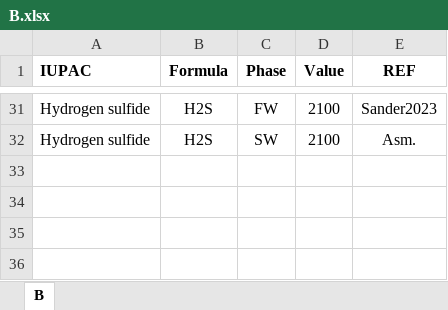
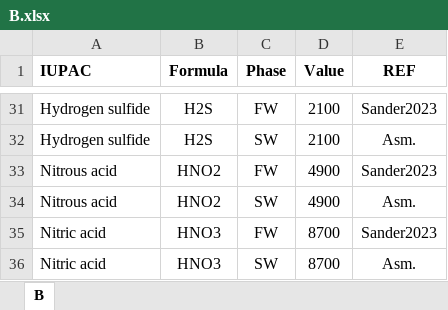
Before and after one commit to drmartinezrabert/EcoSysEM, an Excel workbook: ecosysem/db/Excels/B.xlsx, sheet B, drawn as a sheet; only a part is shown, gaps mark what is left out; values as stored, in another font and other column widths than the file's, no borders; the diff names each change by its address in the sheet, - before the commit and + after, or states it on an @@ line.

```diff
--- a/ecosysem/db/Excels/B.xlsx (sheet B)
+++ b/ecosysem/db/Excels/B.xlsx (sheet B)
+row 33: Nitrous acid | HNO2 | FW | 4900 | Sander2023
+row 34: Nitrous acid | HNO2 | SW | 4900 | Asm.
+row 35: Nitric acid | HNO3 | FW | 8700 | Sander2023
+row 36: Nitric acid | HNO3 | SW | 8700 | Asm.
```
Also changed, not shown: ecosysem/db/Excels/DeltaH0f.xlsx, ecosysem/db/Excels/Hs.xlsx, 2 other files.
